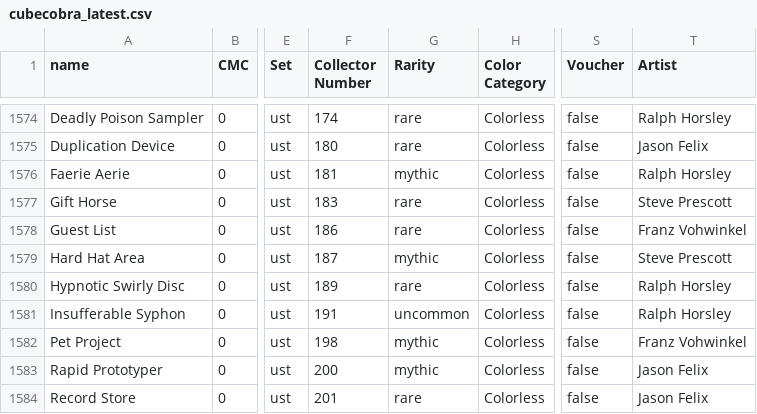
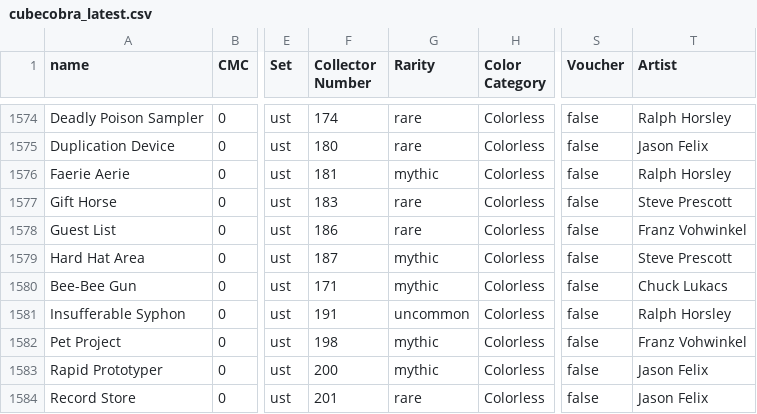
Before and after one commit to Baku49/cube-site, a CSV file: src/metacube/cubecobra_latest.csv, drawn as a sheet; only a part is shown, gaps mark what is left out; the diff names each change by its address in the sheet, - before the commit and + after, or states it on an @@ line.

```diff
--- a/src/metacube/cubecobra_latest.csv
+++ b/src/metacube/cubecobra_latest.csv
-A1580 (name): Hypnotic Swirly Disc
+A1580 (name): Bee-Bee Gun
-F1580 (Collector Number): 189
+F1580 (Collector Number): 171
-G1580 (Rarity): rare
+G1580 (Rarity): mythic
-T1580 (Artist): Ralph Horsley
+T1580 (Artist): Chuck Lukacs
```
Also changed, not shown: 3 other files.
